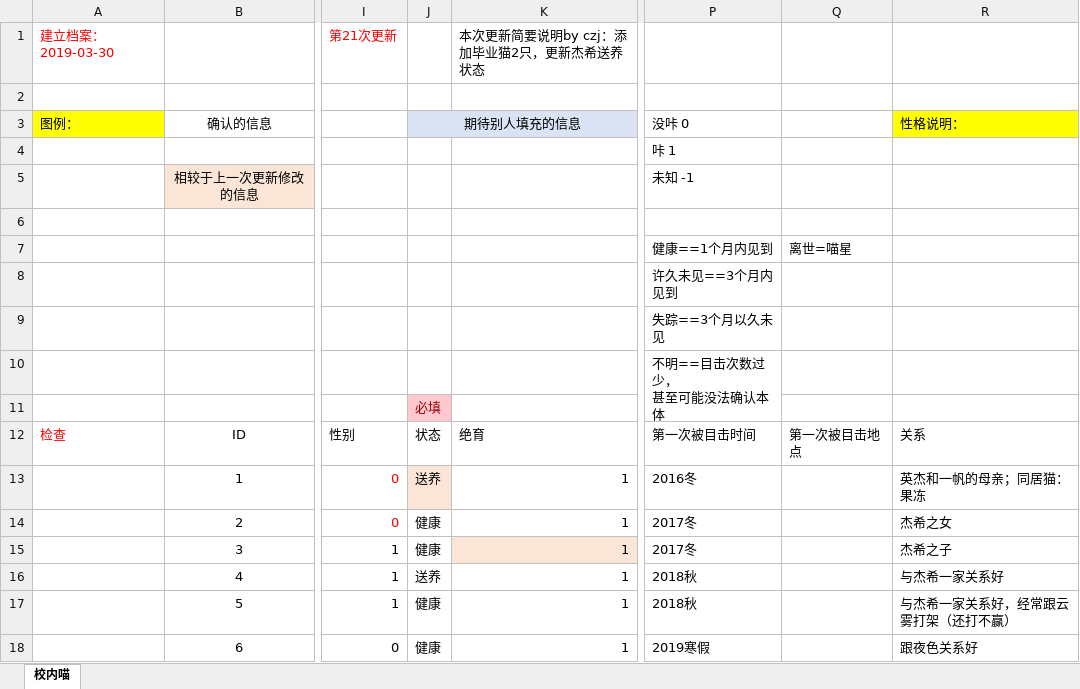
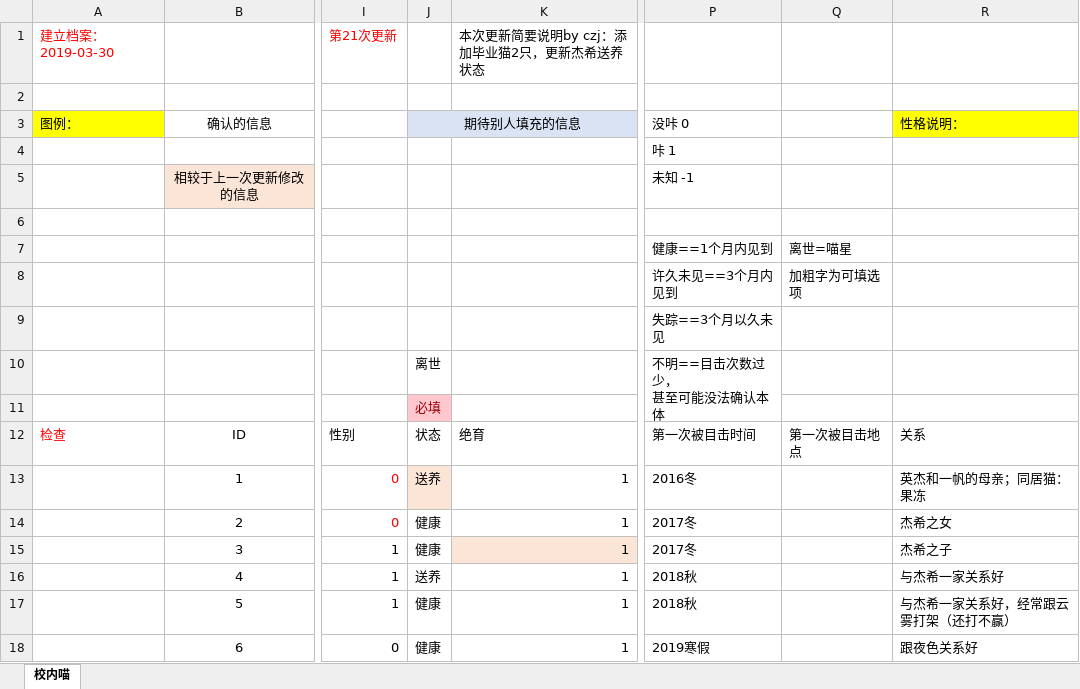
Before and after one commit to SCCAPKU/miniprogram, an Excel workbook: miniprogram/pages/猫咪档案.xlsx, sheet 校内喵, drawn as a sheet; only a part is shown, gaps mark what is left out; values as stored, in another font and other column widths than the file's, no borders; the diff names each change by its address in the sheet, - before the commit and + after, or states it on an @@ line.

```diff
--- a/miniprogram/pages/猫咪档案.xlsx (sheet 校内喵)
+++ b/miniprogram/pages/猫咪档案.xlsx (sheet 校内喵)
-Q8: (empty)
+Q8: 加粗字为可填选项
-J10: (empty)
+J10: 离世
```
Also changed, not shown: 4 other files.
